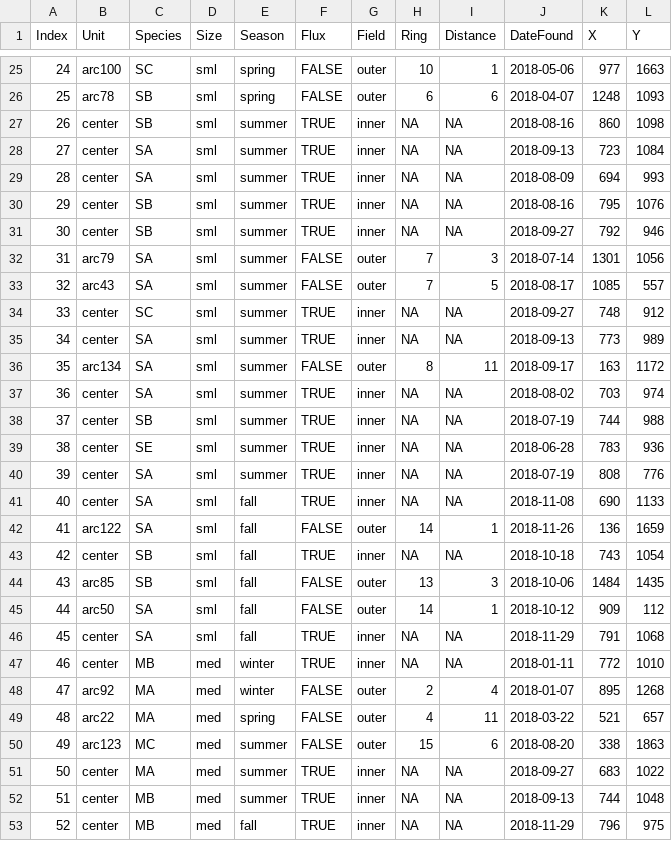
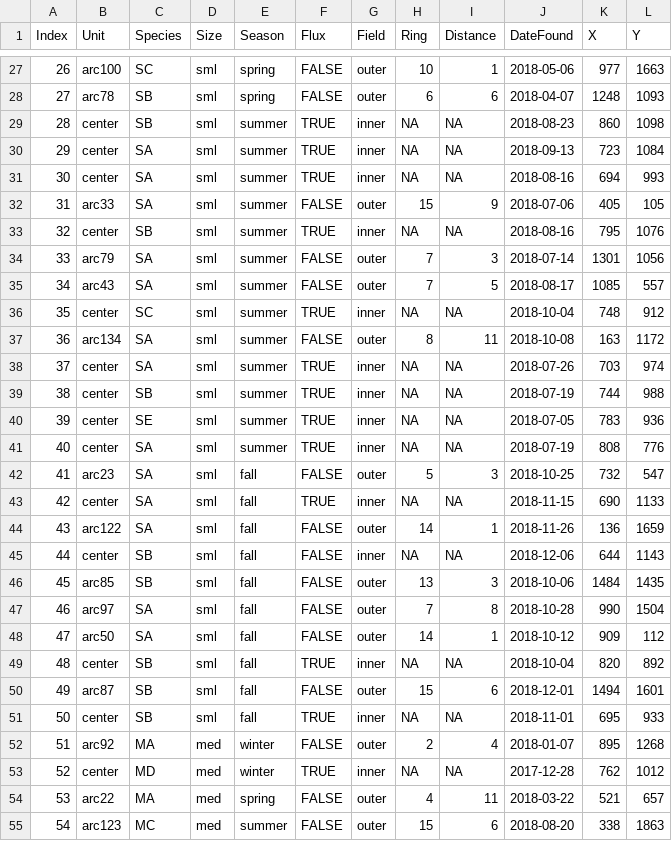
Before and after one commit to ddalthorp/GenEst, a CSV file: inst/extdata/solar_powerTower/CO_powerTower.csv, drawn as a sheet; only a part is shown, gaps mark what is left out; the shorter side is filled out with more unchanged rows; removed rows and columns are numbered as before the commit, all else as after; the diff covers the shown part only; the diff names each change by its address in the sheet, - before the commit and + after, or states it on an @@ line.

```diff
--- a/inst/extdata/solar_powerTower/CO_powerTower.csv
+++ b/inst/extdata/solar_powerTower/CO_powerTower.csv
@@ column A (Index) renumbered from row 12 down @@
-J29 (DateFound): 2018-08-16
+J29 (DateFound): 2018-08-23
-J31 (DateFound): 2018-08-09
+J31 (DateFound): 2018-08-16
+row 32: 31 | arc33 | SA | sml | summer | FALSE | outer | 15 | 9 | 2018-07-06 | 405 | 105
-row 31: 30 | center | SB | sml | summer | TRUE | inner | NA | NA | 2018-09-27 | 792 | 946
-J36 (DateFound): 2018-09-27
+J36 (DateFound): 2018-10-04
-row 35: 34 | center | SA | sml | summer | TRUE | inner | NA | NA | 2018-09-13 | 773 | 989
-J37 (DateFound): 2018-09-17
+J37 (DateFound): 2018-10-08
-J38 (DateFound): 2018-08-02
+J38 (DateFound): 2018-07-26
-J40 (DateFound): 2018-06-28
+J40 (DateFound): 2018-07-05
+row 42: 41 | arc23 | SA | sml | fall | FALSE | outer | 5 | 3 | 2018-10-25 | 732 | 547
-J43 (DateFound): 2018-11-08
+J43 (DateFound): 2018-11-15
-F45 (Flux): TRUE
+F45 (Flux): FALSE
-J45 (DateFound): 2018-10-18
+J45 (DateFound): 2018-12-06
-K45 (X): 743
+K45 (X): 644
-L45 (Y): 1054
+L45 (Y): 1143
+row 47: 46 | arc97 | SA | sml | fall | FALSE | outer | 7 | 8 | 2018-10-28 | 990 | 1504
-C49 (Species): SA
+C49 (Species): SB
-J49 (DateFound): 2018-11-29
+J49 (DateFound): 2018-10-04
-K49 (X): 791
+K49 (X): 820
-L49 (Y): 1068
+L49 (Y): 892
+row 50: 49 | arc87 | SB | sml | fall | FALSE | outer | 15 | 6 | 2018-12-01 | 1494 | 1601
-C51 (Species): MB
+C51 (Species): SB
-D51 (Size): med
+D51 (Size): sml
-E51 (Season): winter
+E51 (Season): fall
-J51 (DateFound): 2018-01-11
+J51 (DateFound): 2018-11-01
-K51 (X): 772
+K51 (X): 695
-L51 (Y): 1010
+L51 (Y): 933
+row 53: 52 | center | MD | med | winter | TRUE | inner | NA | NA | 2017-12-28 | 762 | 1012
```
Also changed, not shown: 4 added rows, 2 removed rows and 4 edited cells elsewhere in this file, inst/extdata/solar_powerTower/DWP_powerTower.csv, inst/extdata/solar_powerTower/SE_powerTower.csv, 10 other files.
